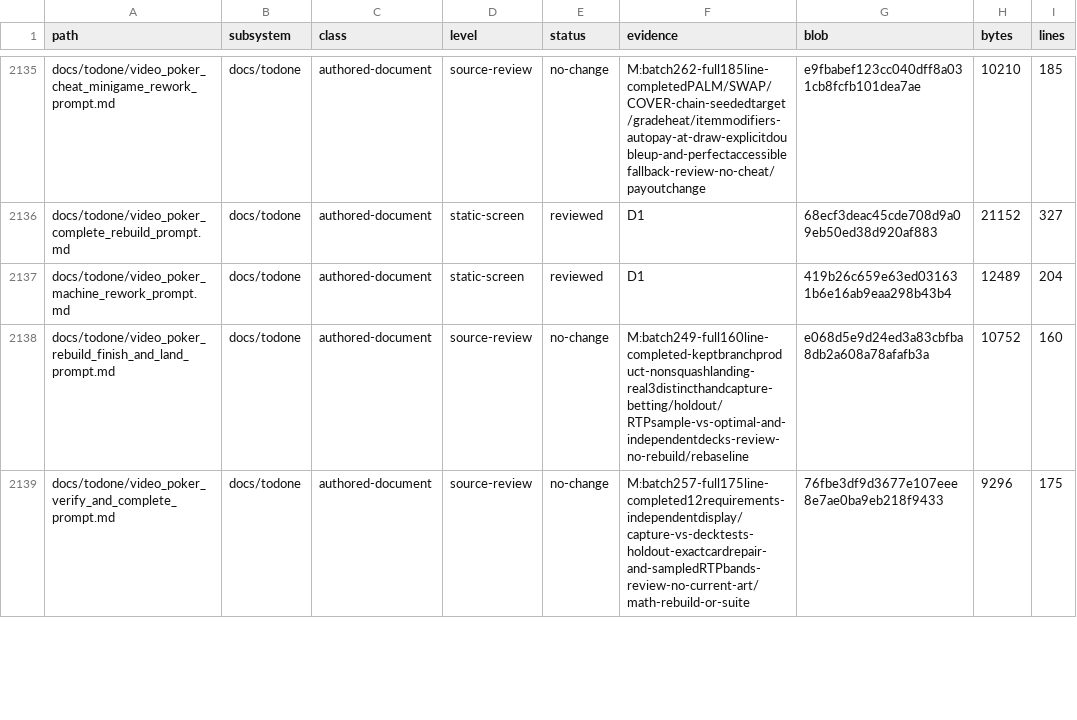
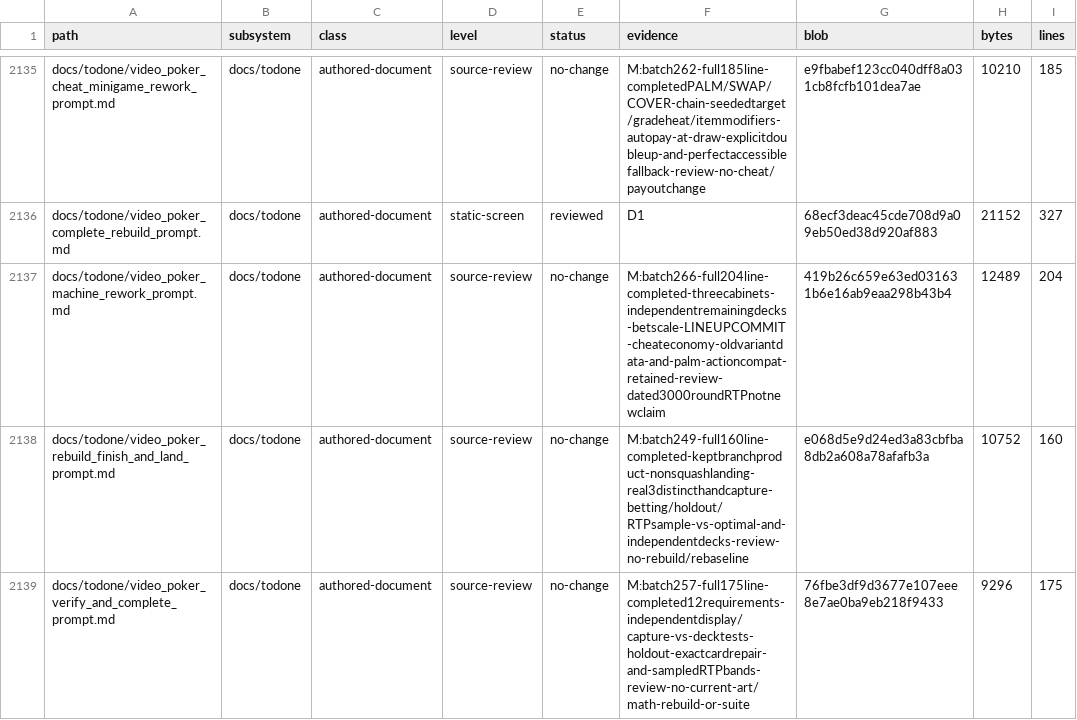
Before and after one commit to erikjpet/BeatTheHouse, a TSV file: docs/testing/incremental_cleanup_inventory.tsv, drawn as a sheet; only a part is shown, gaps mark what is left out; the diff covers the shown part only.

Commit message:
docs: record historical contracts and release boundary reviews

```diff
--- a/docs/testing/incremental_cleanup_inventory.tsv
+++ b/docs/testing/incremental_cleanup_inventory.tsv
@@ -2136,3 +2136,3 @@ docs/todone/video_poker_cheat_minigame_rework_prompt.md	docs/todone	authored-doc
 docs/todone/video_poker_complete_rebuild_prompt.md	docs/todone	authored-document	static-screen	reviewed	D1	68ecf3deac45cde708d9a09eb50ed38d920af883	21152	327
-docs/todone/video_poker_machine_rework_prompt.md	docs/todone	authored-document	static-screen	reviewed	D1	419b26c659e63ed031631b6e16ab9eaa298b43b4	12489	204
+docs/todone/video_poker_machine_rework_prompt.md	docs/todone	authored-document	source-review	no-change	M:batch266-full204line-completed-threecabinets-independentremainingdecks-betscale-LINEUPCOMMIT-cheateconomy-oldvariantdata-and-palm-actioncompat-retained-review-dated3000roundRTPnotnewclaim	419b26c659e63ed031631b6e16ab9eaa298b43b4	12489	204
 docs/todone/video_poker_rebuild_finish_and_land_prompt.md	docs/todone	authored-document	source-review	no-change	M:batch249-full160line-completed-keptbranchproduct-nonsquashlanding-real3distincthandcapture-betting/holdout/RTPsample-vs-optimal-and-independentdecks-review-no-rebuild/rebaseline	e068d5e9d24ed3a83cbfba8db2a608a78afafb3a	10752	160
```
Also changed, not shown: 75 edited cells elsewhere in this file, 1 other file.
